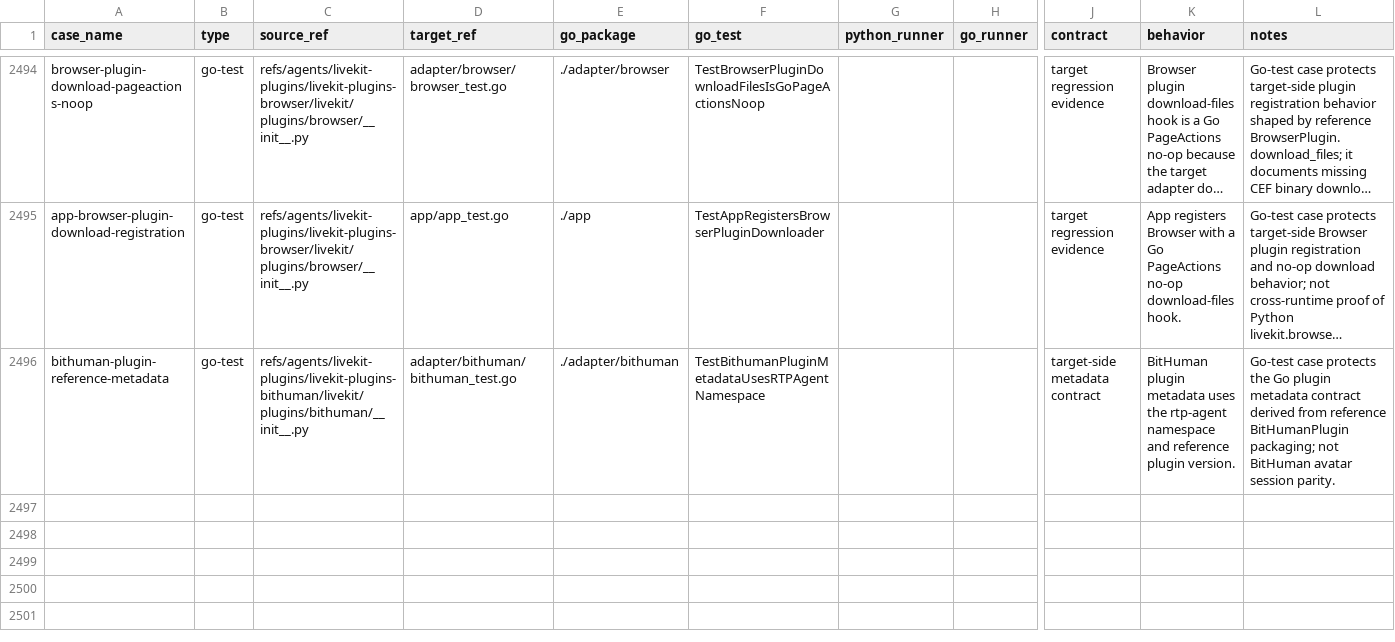
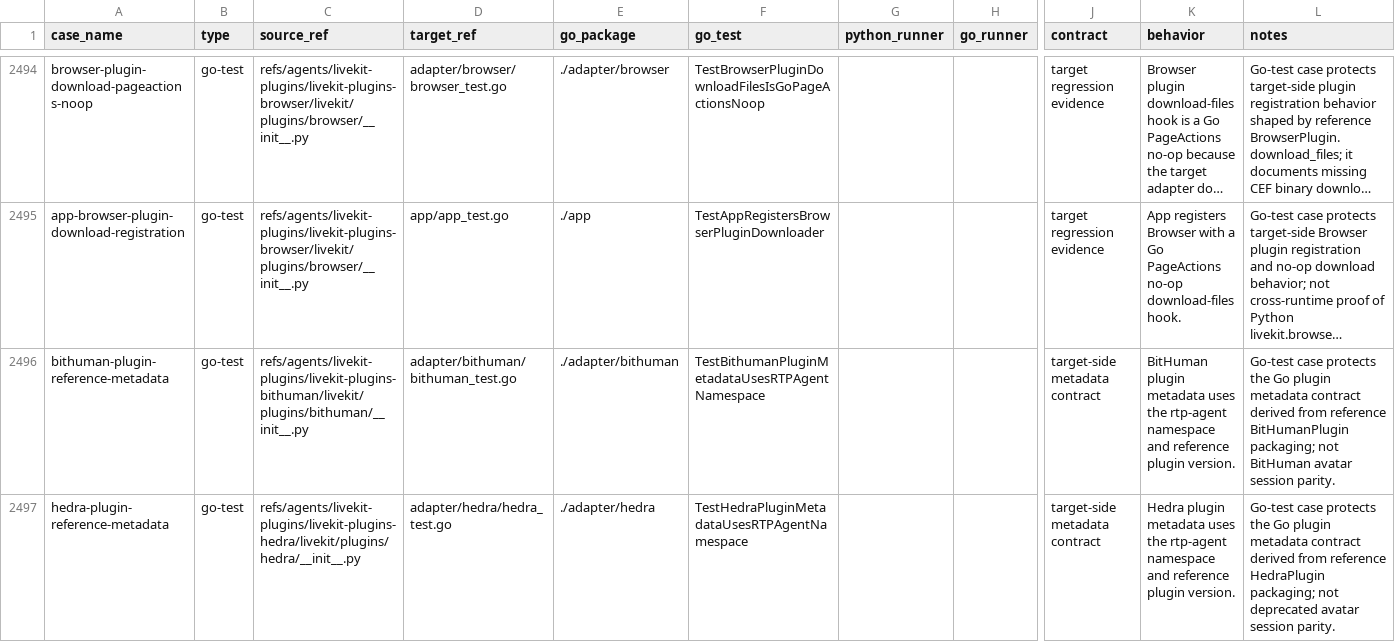
Before and after one commit to cavos-io/rtp-agent, a TSV file: scripts/parity-fixtures/test-cases.tsv, drawn as a sheet; only a part is shown, gaps mark what is left out; long unchanged cells end in …; rows hold the shown columns only; the diff names each change by its address in the sheet, - before the commit and + after, or states it on an @@ line.

Commit message:
test(adapter): add hedra metadata coverage

```diff
--- a/scripts/parity-fixtures/test-cases.tsv
+++ b/scripts/parity-fixtures/test-cases.tsv
+row 2497: hedra-plugin-reference-metadata | go-test | refs/agents/livekit-plugins/livekit-plugins-hedra/livekit/plugins/hedra/__init__.py | adapter/hedra/hedra_test.go | ./adapter/hedra | TestHedraPluginMetadataUsesRTPAgentNamespace |  |  | target-side metadata contract | Hedra plugin metadata uses the rtp-agent namespace and reference plugin version. | Go-test case protects the Go plugin metadata contract derived from reference HedraPlugin packaging; not deprecated avatar session parity.
```
Also changed, not shown: 1 other file.
